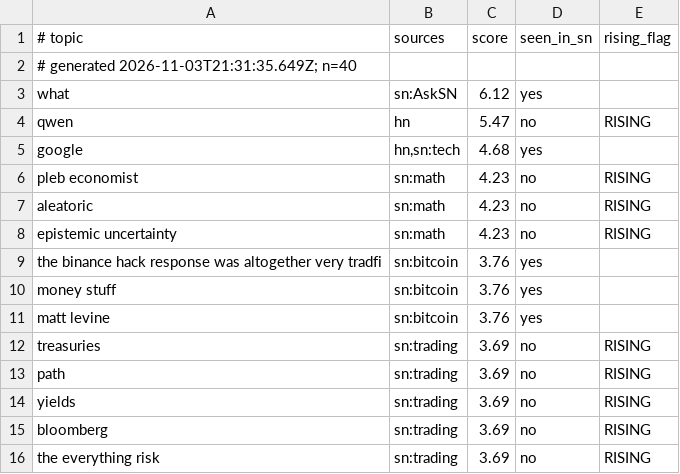
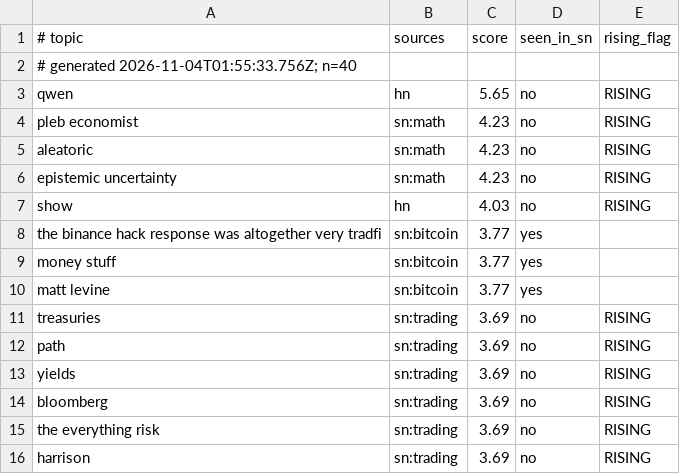
Before and after one commit to JuanPabloUAO/sn-monetization-runtime, a TSV file: data/trending/topics.tsv, drawn as a sheet; only a part is shown; the shorter side is filled out with more unchanged rows; the diff covers the shown part only.

```diff
--- a/data/trending/topics.tsv
+++ b/data/trending/topics.tsv
@@ -1,6 +1,4 @@
 # topic	sources	score	seen_in_sn	rising_flag
-# generated 2026-11-03T21:31:35.649Z; n=40
-what	sn:AskSN	6.12	yes	
-qwen	hn	5.47	no	RISING
-google	hn,sn:tech	4.68	yes	
+# generated 2026-11-04T01:55:33.756Z; n=40
+qwen	hn	5.65	no	RISING
 pleb economist	sn:math	4.23	no	RISING
@@ -8,5 +6,6 @@ aleatoric	sn:math	4.23	no	RISING
 epistemic uncertainty	sn:math	4.23	no	RISING
-the binance hack response was altogether very tradfi	sn:bitcoin	3.76	yes	
-money stuff	sn:bitcoin	3.76	yes	
-matt levine	sn:bitcoin	3.76	yes	
+show	hn	4.03	no	RISING
+the binance hack response was altogether very tradfi	sn:bitcoin	3.77	yes	
+money stuff	sn:bitcoin	3.77	yes	
+matt levine	sn:bitcoin	3.77	yes	
 treasuries	sn:trading	3.69	no	RISING
```
Also changed, not shown: 15 added rows, 14 removed rows and 8 edited cells elsewhere in this file.
